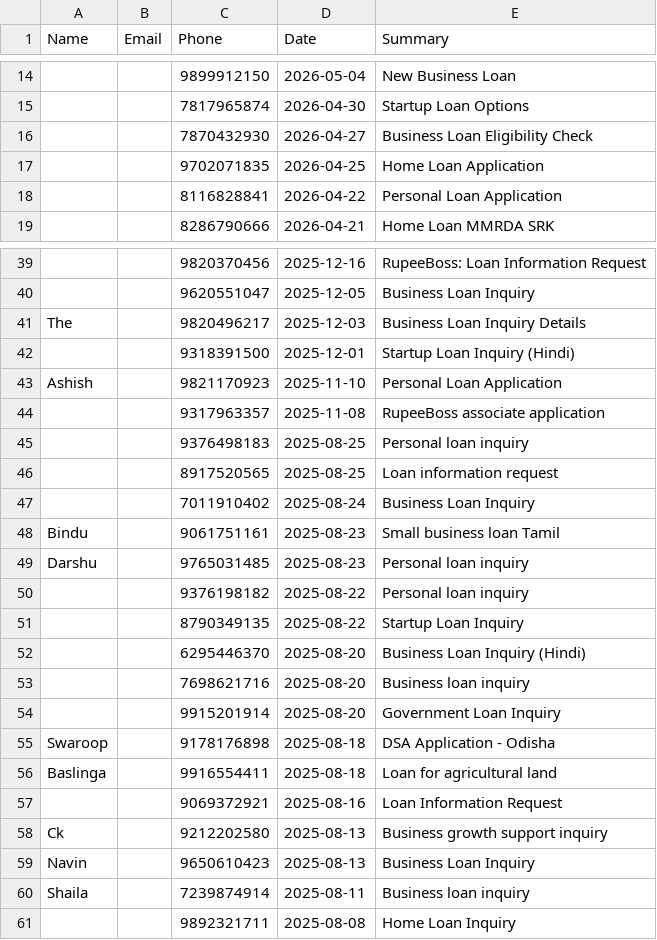
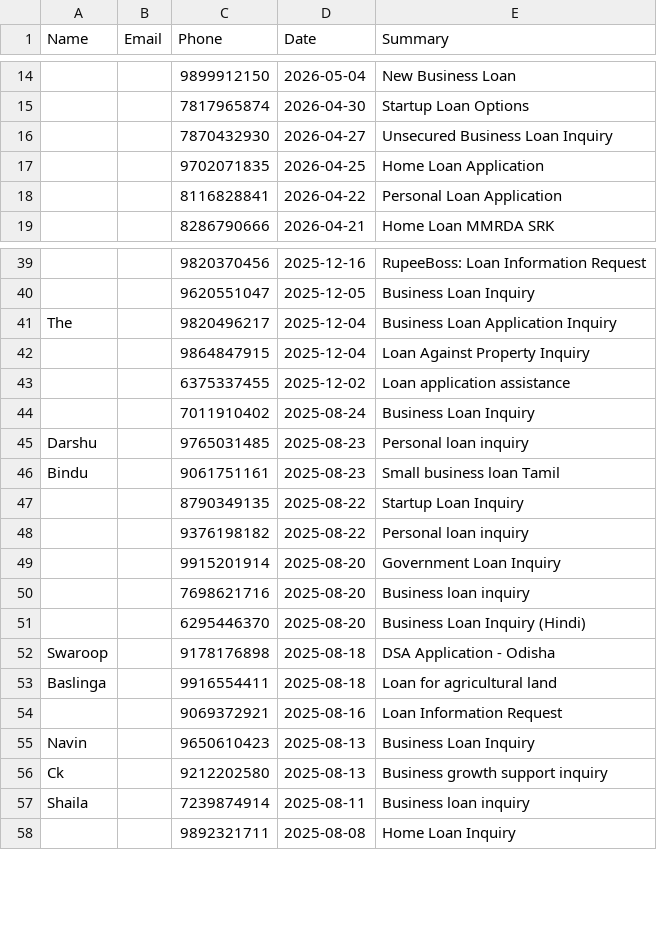
Before and after one commit to kamatanuj/rupeeboss-crm, a CSV file: leads.csv, drawn as a sheet; only a part is shown, gaps mark what is left out; removed rows and columns are numbered as before the commit, all else as after; the diff covers the shown part only; the diff names each change by its address in the sheet, - before the commit and + after, or states it on an @@ line.

Commit message:
Auto-update: Add new leads 2026-06-17_12:01

```diff
--- a/leads.csv
+++ b/leads.csv
-E16 (Summary): Business Loan Eligibility Check
+E16 (Summary): Unsecured Business Loan Inquiry
-D41 (Date): 2025-12-03
+D41 (Date): 2025-12-04
-E41 (Summary): Business Loan Inquiry Details
+E41 (Summary): Business Loan Application Inquiry
-row 42:  |  | 9318391500 | 2025-12-01 | Startup Loan Inquiry (Hindi)
-row 43: Ashish |  | 9821170923 | 2025-11-10 | Personal Loan Application
-row 44:  |  | 9317963357 | 2025-11-08 | RupeeBoss associate application
-row 45:  |  | 9376498183 | 2025-08-25 | Personal loan inquiry
-row 46:  |  | 8917520565 | 2025-08-25 | Loan information request
+row 42:  |  | 9864847915 | 2025-12-04 | Loan Against Property Inquiry
+row 43:  |  | 6375337455 | 2025-12-02 | Loan application assistance
@@ row 49 moved to row 45: Darshu @@
@@ row 51 moved to row 47: 8790349135 @@
@@ row 54 moved to row 49: 9915201914 @@
@@ row 53 moved to row 50: 7698621716 @@
@@ row 59 moved to row 55: Navin @@
```
Also changed, not shown: 1 added row, 1 removed row, 3 moved rows and 1 edited cell elsewhere in this file, 1 other file.
